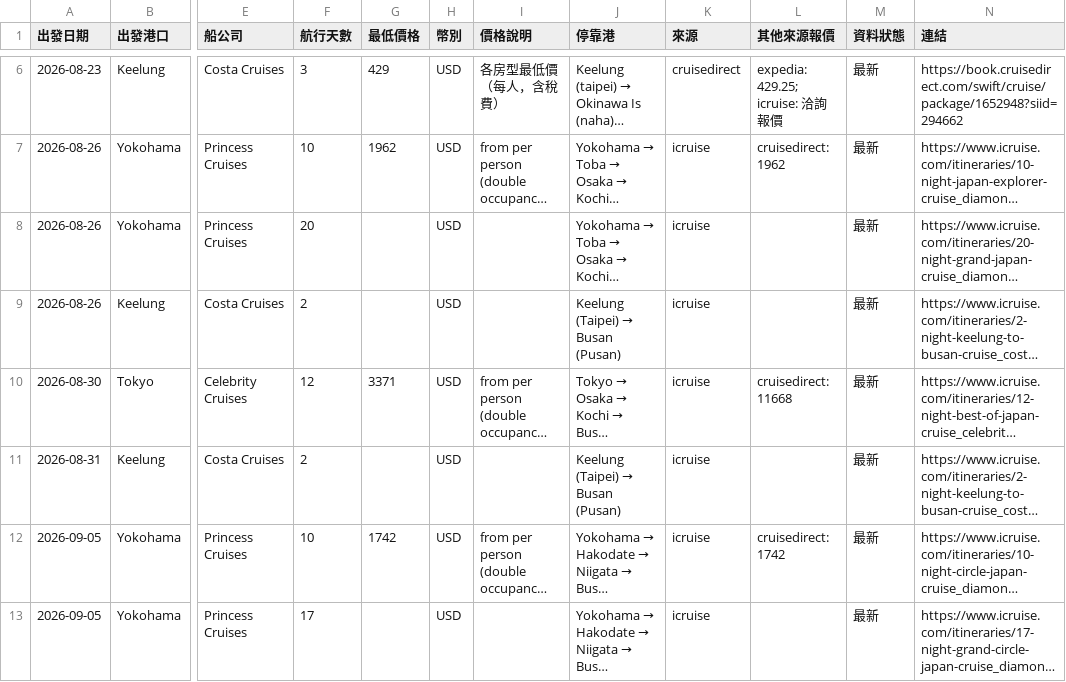
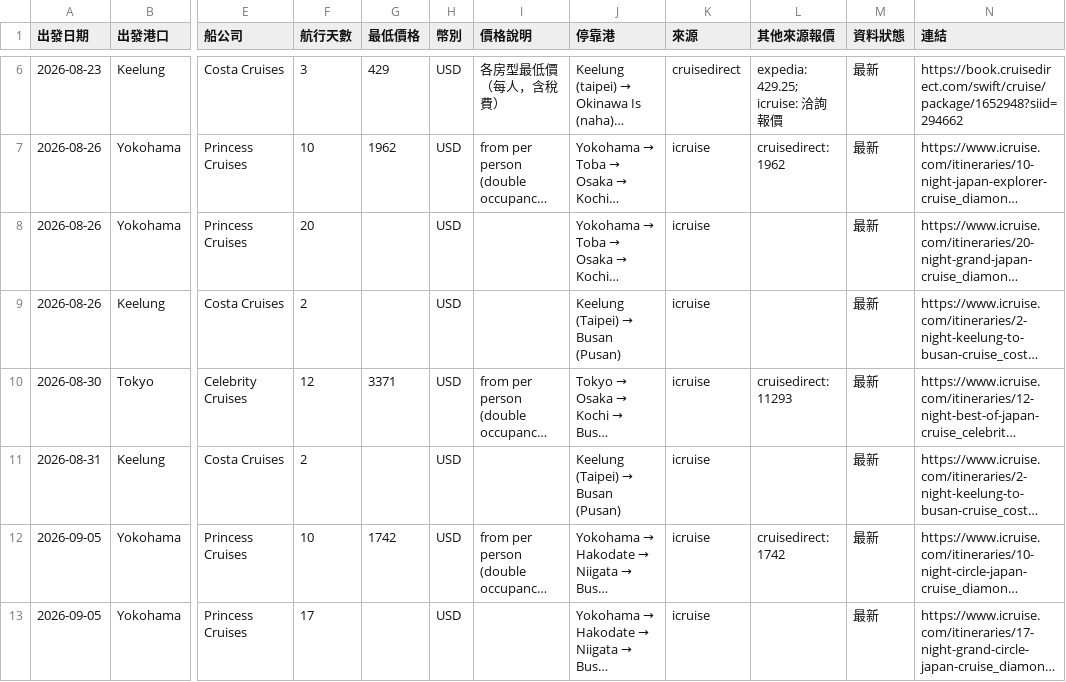
Before and after one commit to paladinlin1/cruise-deals, a CSV file: data/deals.csv, drawn as a sheet; only a part is shown, gaps mark what is left out; long unchanged cells end in …; the diff covers the shown part only; the diff names each change by its address in the sheet, - before the commit and + after, or states it on an @@ line.

```diff
--- a/data/deals.csv
+++ b/data/deals.csv
-L10 (其他來源報價): cruisedirect: 11668
+L10 (其他來源報價): cruisedirect: 11293
```
Also changed, not shown: 12 edited cells elsewhere in this file, 2 other files.
